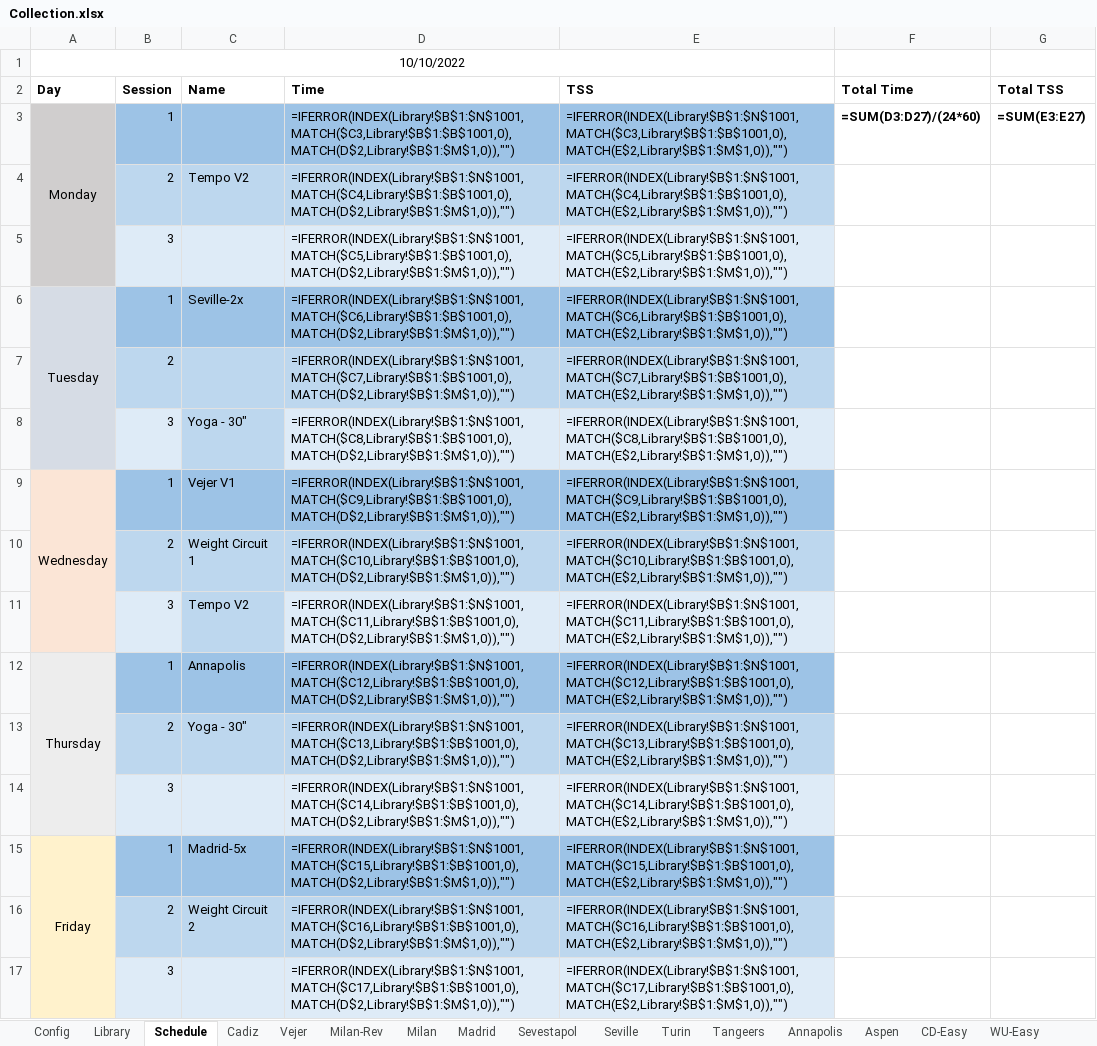
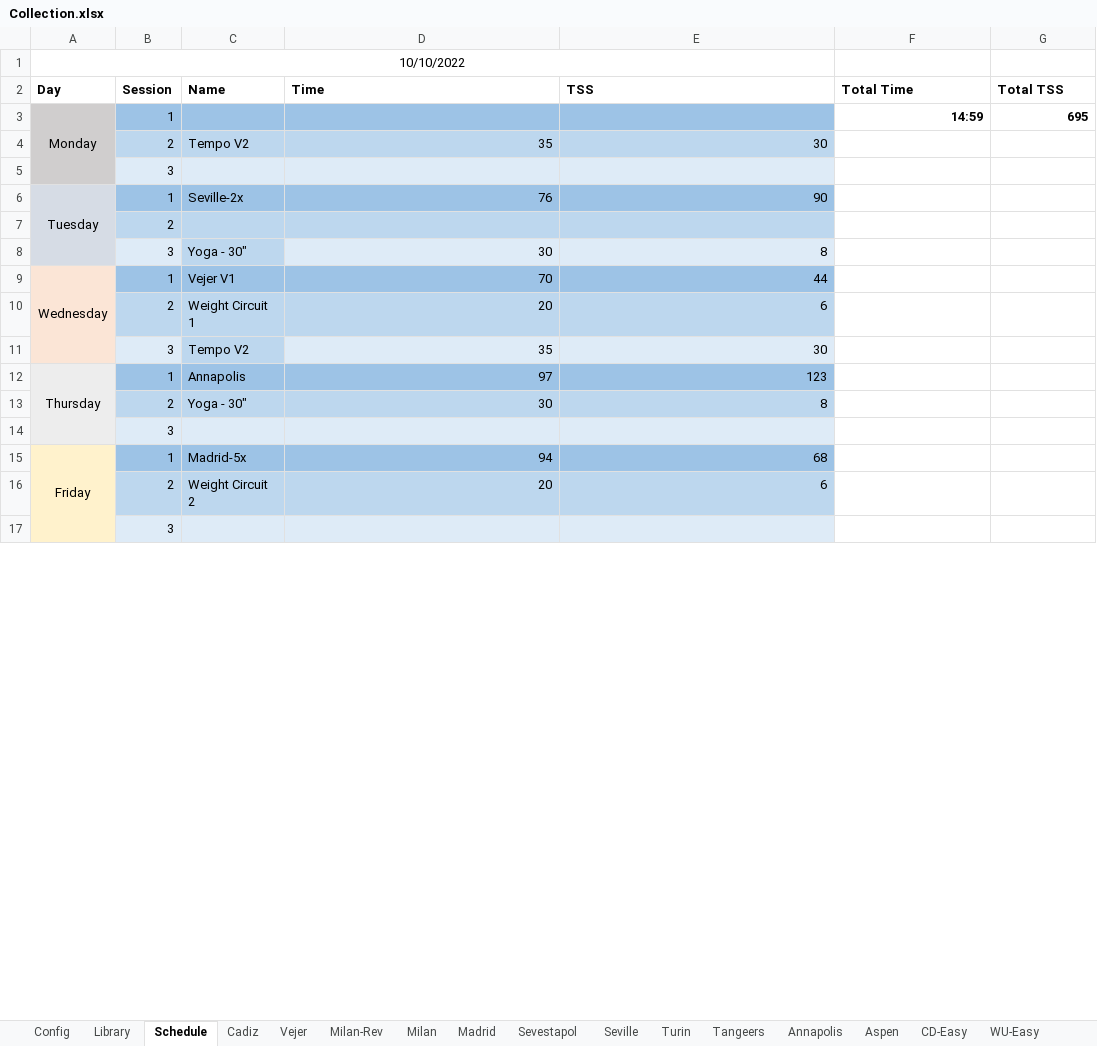
Before and after one commit to dvanbolt/TrainerCourses, an Excel workbook: Collection.xlsx, sheet Schedule, drawn as a sheet; only a part is shown; values as stored, in another font and other column widths than the file's, no borders; formulas without a stored value are shown as written; removed rows and columns are numbered as before the commit, all else as after; the diff covers the shown part only; the diff names each change by its address in the sheet, - before the commit and + after, or states it on an @@ line.

```diff
--- a/Collection.xlsx (sheet Schedule)
+++ b/Collection.xlsx (sheet Schedule)
-D3: =IFERROR(INDEX(Library!$B$1:$N$1001,MATCH($C3,Library!$B$1:$B$1001,0),MATCH(D$2,Library!$B$1:$M$1,0)),"")
+D3: (empty)
-E3: =IFERROR(INDEX(Library!$B$1:$N$1001,MATCH($C3,Library!$B$1:$B$1001,0),MATCH(E$2,Library!$B$1:$M$1,0)),"")
+E3: (empty)
-F3: =SUM(D3:D27)/(24*60)
+F3: 14:59
-G3: =SUM(E3:E27)
+G3: 695
-D4: =IFERROR(INDEX(Library!$B$1:$N$1001,MATCH($C4,Library!$B$1:$B$1001,0),MATCH(D$2,Library!$B$1:$M$1,0)),"")
+D4: 35
-E4: =IFERROR(INDEX(Library!$B$1:$N$1001,MATCH($C4,Library!$B$1:$B$1001,0),MATCH(E$2,Library!$B$1:$M$1,0)),"")
+E4: 30
-row 5:  | 3 |  | =IFERROR(INDEX(Library!$B$1:$N$1001,MATCH($C5,Library!$B$1:$B$1001,0),MATCH(D$2,Library!$B$1:$M$1,0)),"") | =IFERROR(INDEX(Library!$B$1:$N$1001,MATCH($C5,Library!$B$1:$B$1001,0),MATCH(E$2,Library!$B$1:$M$1,0)),"")
+row 5:  | 3
-D6: =IFERROR(INDEX(Library!$B$1:$N$1001,MATCH($C6,Library!$B$1:$B$1001,0),MATCH(D$2,Library!$B$1:$M$1,0)),"")
+D6: 76
-E6: =IFERROR(INDEX(Library!$B$1:$N$1001,MATCH($C6,Library!$B$1:$B$1001,0),MATCH(E$2,Library!$B$1:$M$1,0)),"")
+E6: 90
-row 7:  | 2 |  | =IFERROR(INDEX(Library!$B$1:$N$1001,MATCH($C7,Library!$B$1:$B$1001,0),MATCH(D$2,Library!$B$1:$M$1,0)),"") | =IFERROR(INDEX(Library!$B$1:$N$1001,MATCH($C7,Library!$B$1:$B$1001,0),MATCH(E$2,Library!$B$1:$M$1,0)),"")
+row 7:  | 2
-D8: =IFERROR(INDEX(Library!$B$1:$N$1001,MATCH($C8,Library!$B$1:$B$1001,0),MATCH(D$2,Library!$B$1:$M$1,0)),"")
+D8: 30
-E8: =IFERROR(INDEX(Library!$B$1:$N$1001,MATCH($C8,Library!$B$1:$B$1001,0),MATCH(E$2,Library!$B$1:$M$1,0)),"")
+E8: 8
-D9: =IFERROR(INDEX(Library!$B$1:$N$1001,MATCH($C9,Library!$B$1:$B$1001,0),MATCH(D$2,Library!$B$1:$M$1,0)),"")
+D9: 70
-E9: =IFERROR(INDEX(Library!$B$1:$N$1001,MATCH($C9,Library!$B$1:$B$1001,0),MATCH(E$2,Library!$B$1:$M$1,0)),"")
+E9: 44
-D10: =IFERROR(INDEX(Library!$B$1:$N$1001,MATCH($C10,Library!$B$1:$B$1001,0),MATCH(D$2,Library!$B$1:$M$1,0)),"")
+D10: 20
-E10: =IFERROR(INDEX(Library!$B$1:$N$1001,MATCH($C10,Library!$B$1:$B$1001,0),MATCH(E$2,Library!$B$1:$M$1,0)),"")
+E10: 6
-D11: =IFERROR(INDEX(Library!$B$1:$N$1001,MATCH($C11,Library!$B$1:$B$1001,0),MATCH(D$2,Library!$B$1:$M$1,0)),"")
+D11: 35
-E11: =IFERROR(INDEX(Library!$B$1:$N$1001,MATCH($C11,Library!$B$1:$B$1001,0),MATCH(E$2,Library!$B$1:$M$1,0)),"")
+E11: 30
-D12: =IFERROR(INDEX(Library!$B$1:$N$1001,MATCH($C12,Library!$B$1:$B$1001,0),MATCH(D$2,Library!$B$1:$M$1,0)),"")
+D12: 97
-E12: =IFERROR(INDEX(Library!$B$1:$N$1001,MATCH($C12,Library!$B$1:$B$1001,0),MATCH(E$2,Library!$B$1:$M$1,0)),"")
+E12: 123
-D13: =IFERROR(INDEX(Library!$B$1:$N$1001,MATCH($C13,Library!$B$1:$B$1001,0),MATCH(D$2,Library!$B$1:$M$1,0)),"")
+D13: 30
-E13: =IFERROR(INDEX(Library!$B$1:$N$1001,MATCH($C13,Library!$B$1:$B$1001,0),MATCH(E$2,Library!$B$1:$M$1,0)),"")
+E13: 8
-row 14:  | 3 |  | =IFERROR(INDEX(Library!$B$1:$N$1001,MATCH($C14,Library!$B$1:$B$1001,0),MATCH(D$2,Library!$B$1:$M$1,0)),"") | =IFERROR(INDEX(Library!$B$1:$N$1001,MATCH($C14,Library!$B$1:$B$1001,0),MATCH(E$2,Library!$B$1:$M$1,0)),"")
+row 14:  | 3
-D15: =IFERROR(INDEX(Library!$B$1:$N$1001,MATCH($C15,Library!$B$1:$B$1001,0),MATCH(D$2,Library!$B$1:$M$1,0)),"")
+D15: 94
-E15: =IFERROR(INDEX(Library!$B$1:$N$1001,MATCH($C15,Library!$B$1:$B$1001,0),MATCH(E$2,Library!$B$1:$M$1,0)),"")
+E15: 68
-D16: =IFERROR(INDEX(Library!$B$1:$N$1001,MATCH($C16,Library!$B$1:$B$1001,0),MATCH(D$2,Library!$B$1:$M$1,0)),"")
+D16: 20
-E16: =IFERROR(INDEX(Library!$B$1:$N$1001,MATCH($C16,Library!$B$1:$B$1001,0),MATCH(E$2,Library!$B$1:$M$1,0)),"")
+E16: 6
-row 17:  | 3 |  | =IFERROR(INDEX(Library!$B$1:$N$1001,MATCH($C17,Library!$B$1:$B$1001,0),MATCH(D$2,Library!$B$1:$M$1,0)),"") | =IFERROR(INDEX(Library!$B$1:$N$1001,MATCH($C17,Library!$B$1:$B$1001,0),MATCH(E$2,Library!$B$1:$M$1,0)),"")
+row 17:  | 3
```
Also changed, not shown: 12 added rows, 22 removed rows and 75 edited cells elsewhere in this sheet, sheet Vejer, sheet CD-Race, sheet WU-Race, sheet Annapolis, sheet Aspen, sheet Milan, 9 more sheets, hidden cells.
